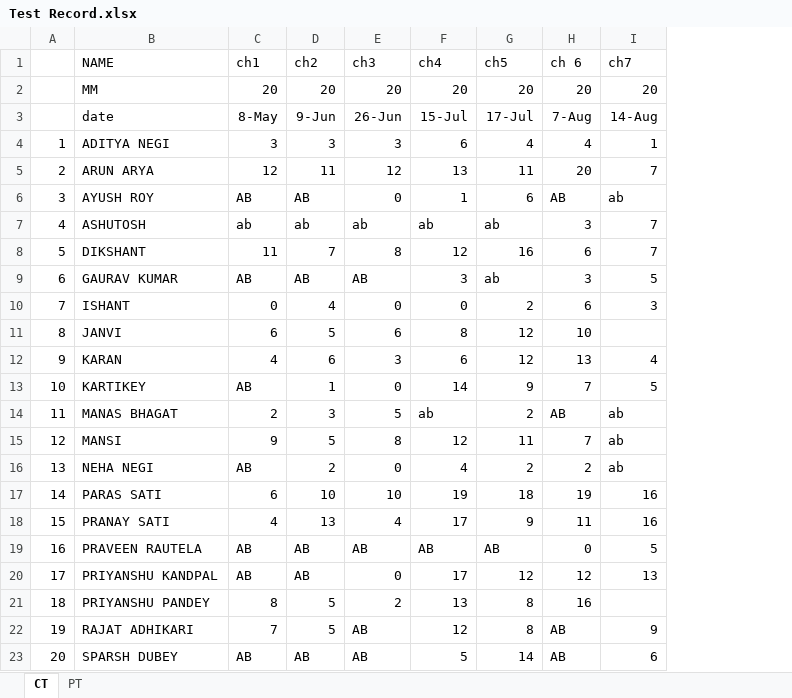
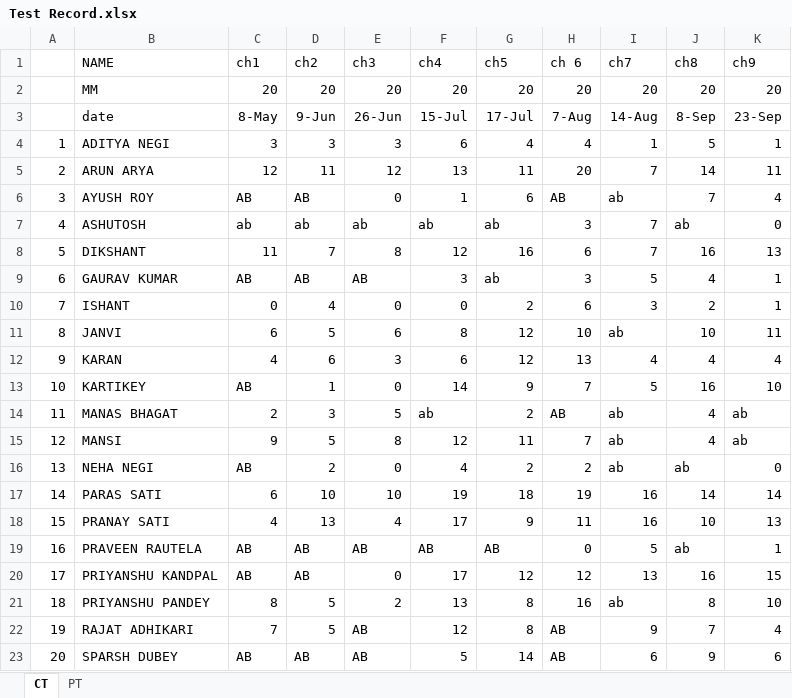
Before and after one commit to kbjoshikv2008/mydiarykv, an Excel workbook: class test/class test 11/Test Record.xlsx, sheet CT, drawn as a sheet; values as stored, in another font and other column widths than the file's, no borders; the diff names each change by its address in the sheet, - before the commit and + after, or states it on an @@ line.

```diff
--- a/class test/class test 11/Test Record.xlsx (sheet CT)
+++ b/class test/class test 11/Test Record.xlsx (sheet CT)
+column J (ch8), rows 2-23: 20 | 8-Sep | 5 | 14 | 7 | ab | 16 | 4 | 2 | 10 | 4 | 16 | 4 | 4 | ab | 14 | 10 | ab | 16 | 8 | 7 | 9
+column K (ch9), rows 2-23: 20 | 23-Sep | 1 | 11 | 4 | 0 | 13 | 1 | 1 | 11 | 4 | 10 | ab | ab | 0 | 14 | 13 | 1 | 15 | 10 | 4 | 6
-I11 (ch7): (empty)
+I11 (ch7): ab
-I21 (ch7): (empty)
+I21 (ch7): ab
```
Also changed, not shown: 5 other files.
